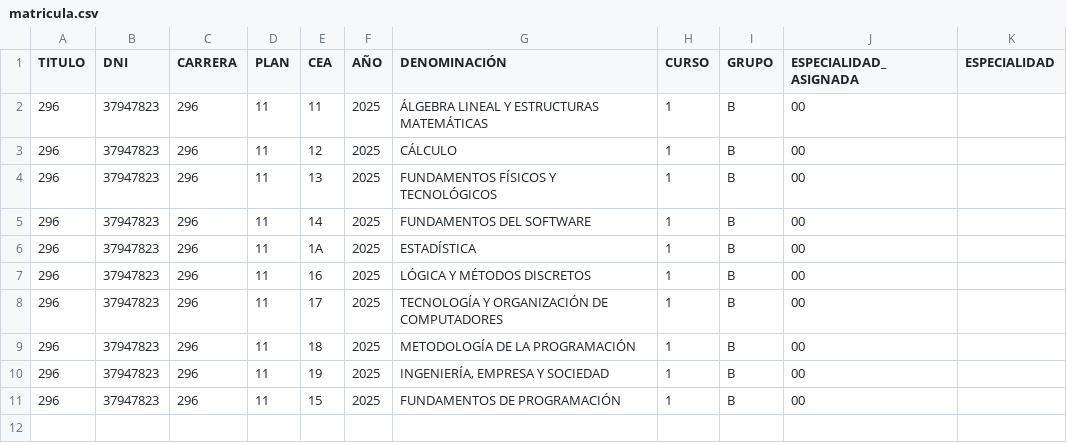
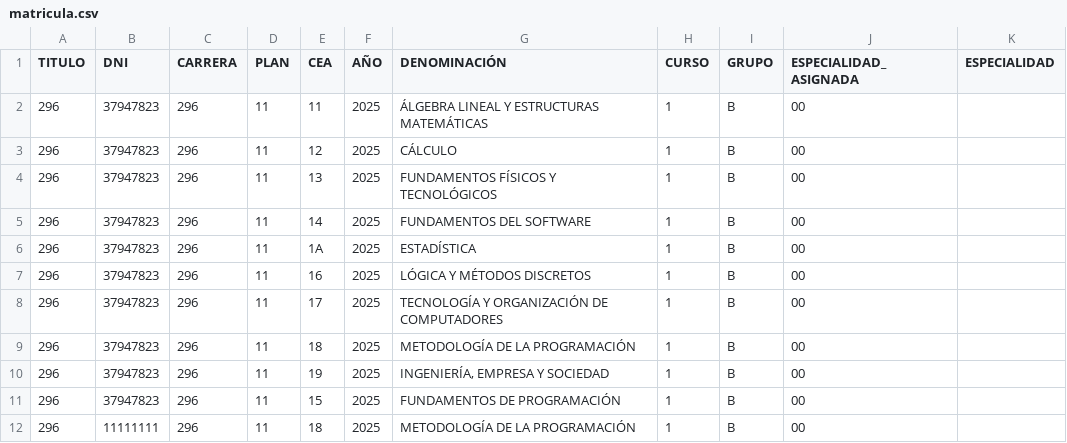
Before and after one commit to Mario25402/TFG, a CSV file: jesus/demo/matricula.csv, drawn as a sheet.

Commit message:
fix necesario de algoritmo

```diff
--- a/jesus/demo/matricula.csv
+++ b/jesus/demo/matricula.csv
@@ -11 +11,2 @@ TITULO,DNI,CARRERA,PLAN,CEA,AÑO,DENOMINACIÓN,CURSO,GRUPO,ESPECIALIDAD_ASIGNADA
 296,37947823,296,11,15,2025,FUNDAMENTOS DE PROGRAMACIÓN,1,B,00,
+296,11111111,296,11,18,2025,METODOLOGÍA DE LA PROGRAMACIÓN,1,B,00,
```
